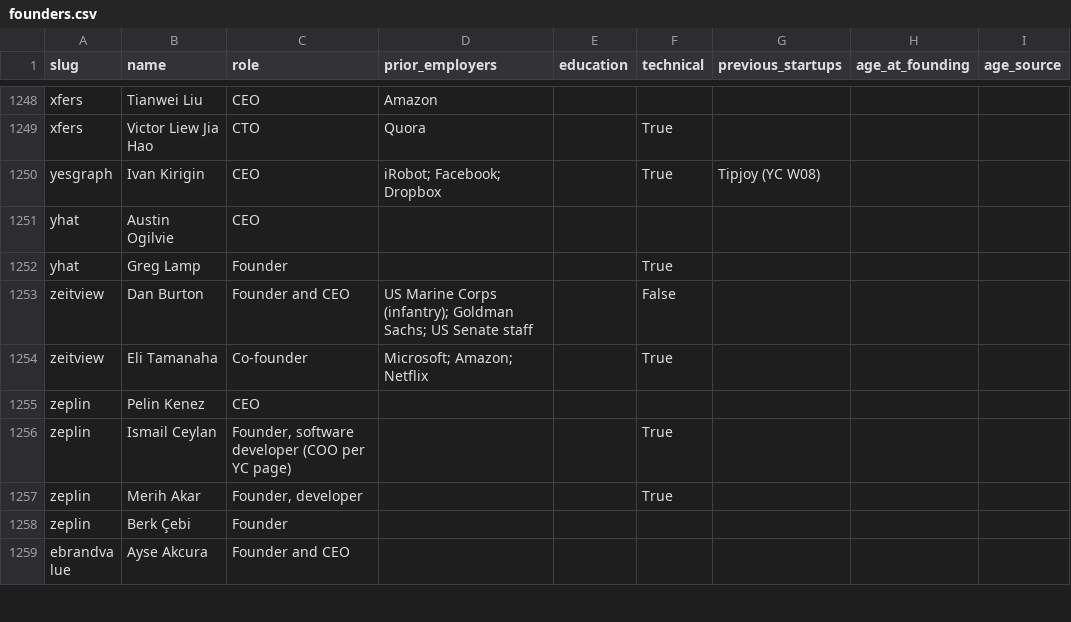
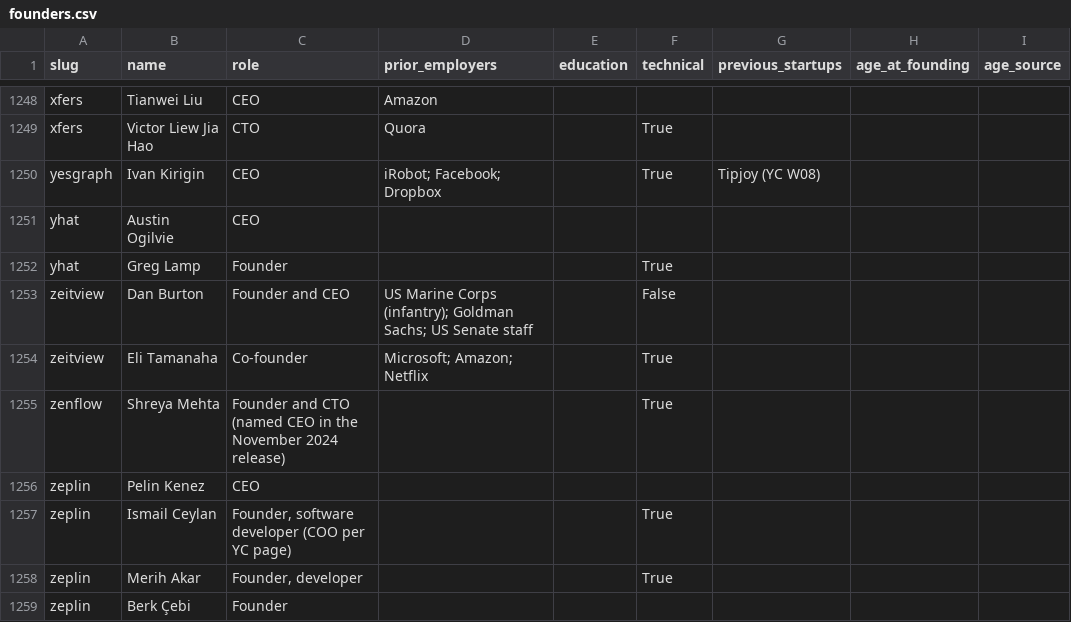
Before and after one commit to edison16a/yc-startup-life, a CSV file: data/founders.csv, drawn as a sheet; only a part is shown, gaps mark what is left out; the shorter side is filled out with more unchanged rows; the diff names each change by its address in the sheet, - before the commit and + after, or states it on an @@ line.

```diff
--- a/data/founders.csv
+++ b/data/founders.csv
+row 1255: zenflow | Shreya Mehta | Founder and CTO (named CEO in the November 2024 release) |  |  | True
```
Also changed, not shown: data/rounds.csv, 6 other files.
